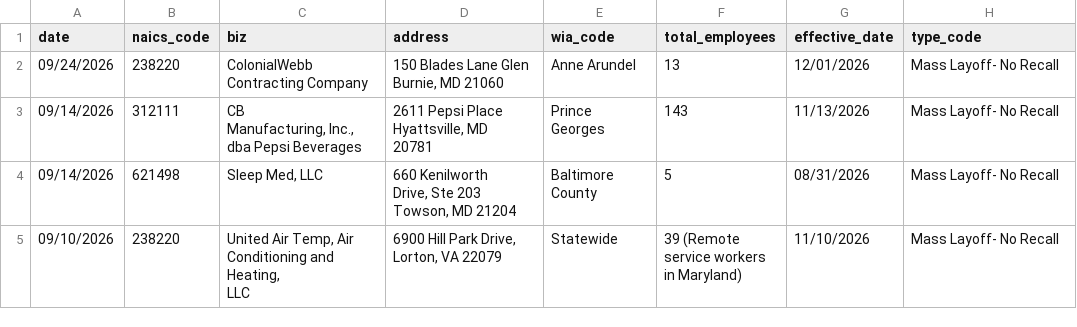
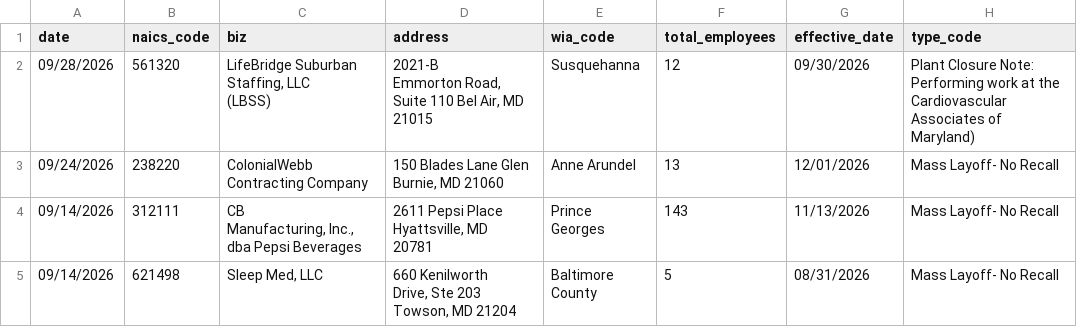
Before and after one commit to aadittambe/first-nicar-github-scraper, a CSV file: warn-data.csv, drawn as a sheet; only a part is shown; the shorter side is filled out with more unchanged rows.

```diff
--- a/warn-data.csv
+++ b/warn-data.csv
@@ -1,2 +1,5 @@
 date,naics_code,biz,address,wia_code,total_employees,effective_date,type_code
+09/28/2026,561320,"LifeBridge Suburban Staffing, LLC
+(LBSS)","2021-B
+Emmorton Road, Suite 110 Bel Air, MD 21015",Susquehanna,12,09/30/2026,Plant Closure Note: Performing work at the Cardiovascular Associates of Maryland)
 09/24/2026,238220,ColonialWebb Contracting Company,"150 Blades Lane Glen Burnie, MD 21060",Anne Arundel,13,12/01/2026,Mass Layoff- No Recall
```
